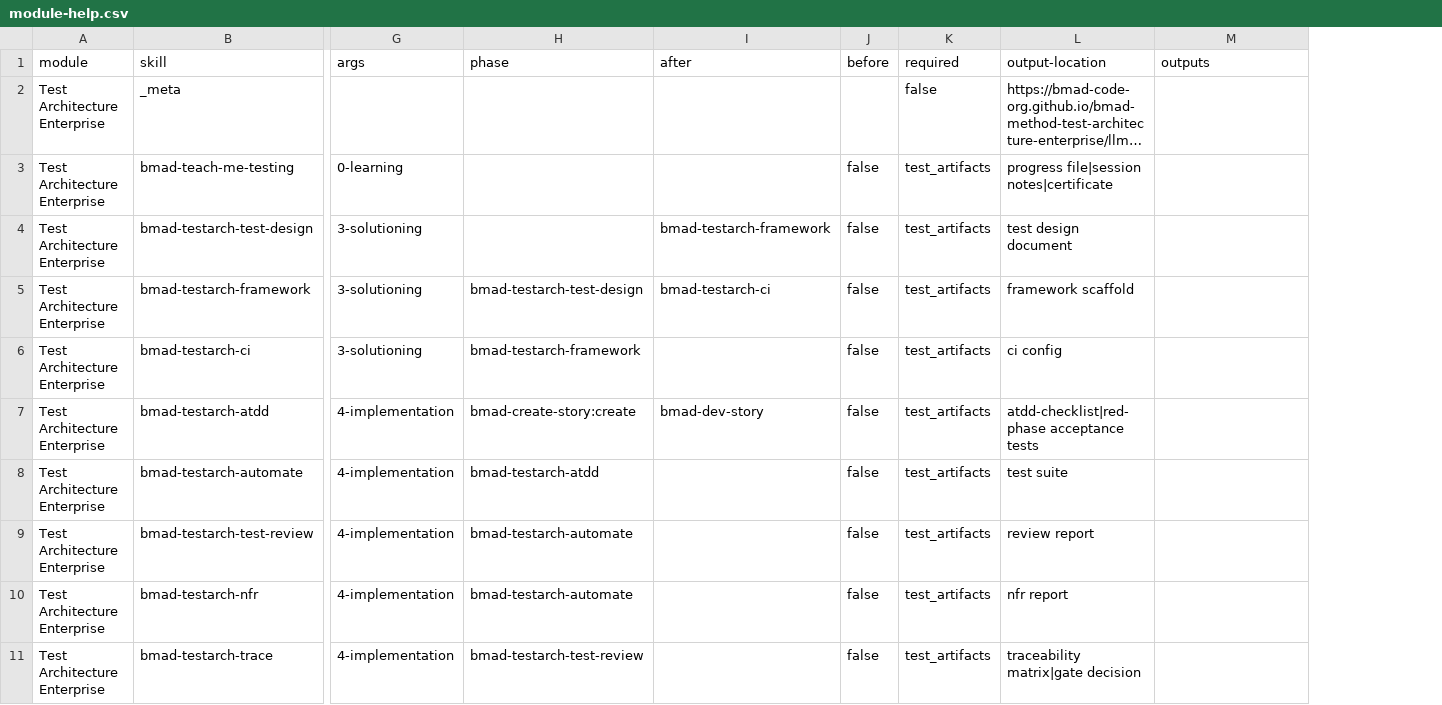
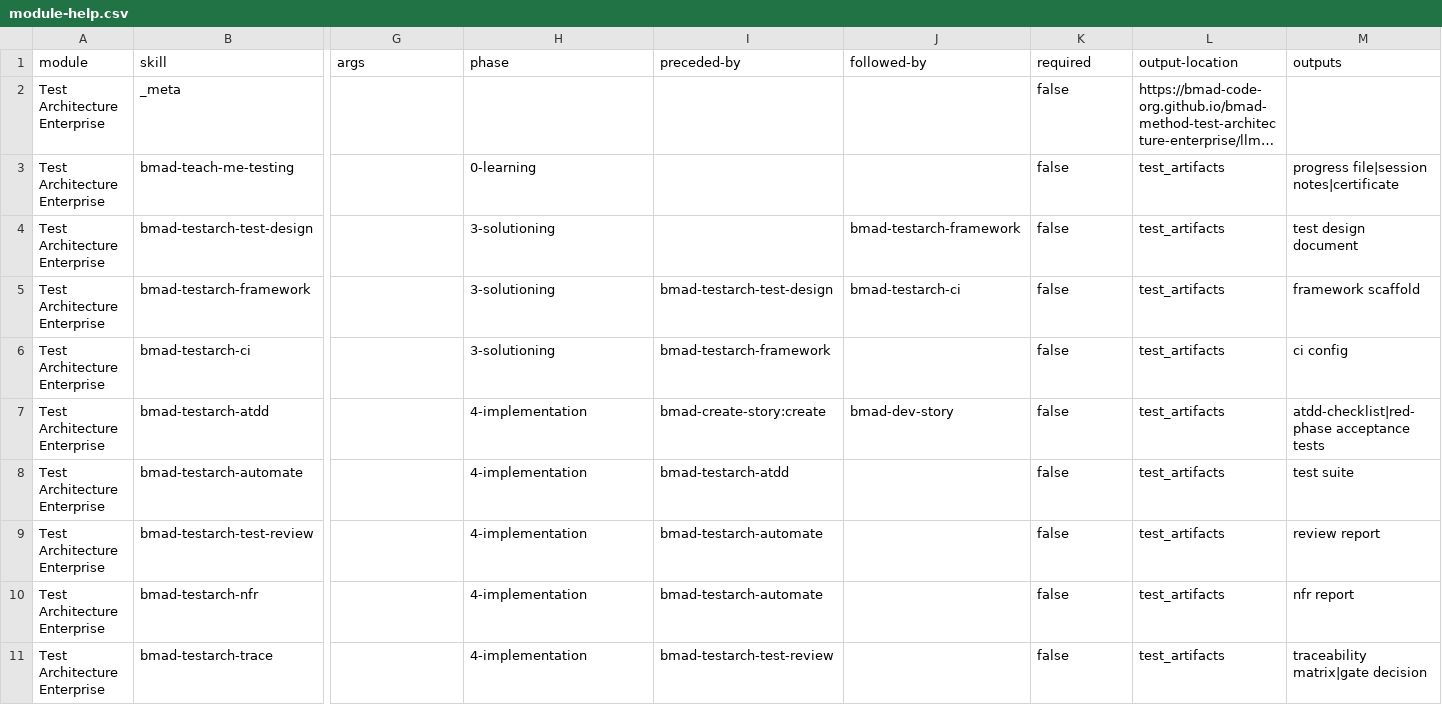
Before and after one commit to emilijan-koteski/belote, a CSV file: _bmad/tea/module-help.csv, drawn as a sheet; only a part is shown, gaps mark what is left out; long unchanged cells end in …; removed rows and columns are numbered as before the commit, all else as after; the diff names each change by its address in the sheet, - before the commit and + after, or states it on an @@ line.

```diff
--- a/_bmad/tea/module-help.csv
+++ b/_bmad/tea/module-help.csv
+column I (preceded-by), rows 5-11: bmad-testarch-test-design | bmad-testarch-framework | bmad-create-story:create | bmad-testarch-atdd | bmad-testarch-automate | bmad-testarch-automate | bmad-testarch-test-review
-column J (before), rows 3-11: all false
-J1: after
+J1: followed-by
-G3 (args): 0-learning
+G3 (args): (empty)
-H3 (phase): (empty)
+H3 (phase): 0-learning
-K3:K11 (required): test_artifacts
+K3:K11 (required): false
-L3 (output-location): progress file|session notes|certificate
+L3 (output-location): test_artifacts
-M3 (outputs): (empty)
+M3 (outputs): progress file|session notes|certificate
-G4:G6 (args): 3-solutioning
+G4:G6 (args): (empty)
-H4 (phase): (empty)
+H4 (phase): 3-solutioning
-L4 (output-location): test design document
+L4 (output-location): test_artifacts
-M4 (outputs): (empty)
+M4 (outputs): test design document
-H5 (phase): bmad-testarch-test-design
+H5 (phase): 3-solutioning
-L5 (output-location): framework scaffold
+L5 (output-location): test_artifacts
-M5 (outputs): (empty)
+M5 (outputs): framework scaffold
-H6 (phase): bmad-testarch-framework
+H6 (phase): 3-solutioning
-L6 (output-location): ci config
+L6 (output-location): test_artifacts
-M6 (outputs): (empty)
+M6 (outputs): ci config
-G7:G11 (args): 4-implementation
+G7:G11 (args): (empty)
-H7 (phase): bmad-create-story:create
+H7 (phase): 4-implementation
-L7 (output-location): atdd-checklist|red-phase acceptance tests
+L7 (output-location): test_artifacts
-M7 (outputs): (empty)
+M7 (outputs): atdd-checklist|red-phase acceptance tests
-H8 (phase): bmad-testarch-atdd
+H8 (phase): 4-implementation
-L8 (output-location): test suite
+L8 (output-location): test_artifacts
-M8 (outputs): (empty)
+M8 (outputs): test suite
-H9:H10 (phase): bmad-testarch-automate
+H9:H10 (phase): 4-implementation
-L9 (output-location): review report
+L9 (output-location): test_artifacts
-M9 (outputs): (empty)
+M9 (outputs): review report
-L10 (output-location): nfr report
+L10 (output-location): test_artifacts
-M10 (outputs): (empty)
+M10 (outputs): nfr report
-H11 (phase): bmad-testarch-test-review
+H11 (phase): 4-implementation
-L11 (output-location): traceability matrix|gate decision
+L11 (output-location): test_artifacts
-M11 (outputs): (empty)
+M11 (outputs): traceability matrix|gate decision
```
Also changed, not shown: _bmad/_config/bmad-help.csv, _bmad/_config/files-manifest.csv, 12 other files.
